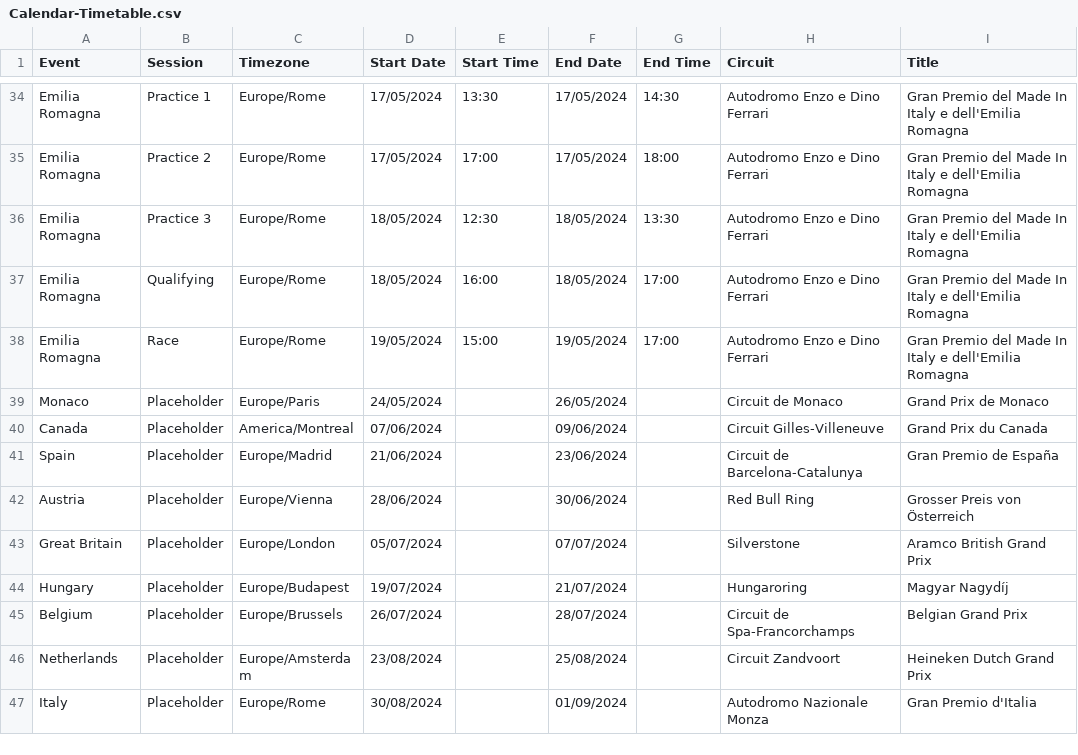
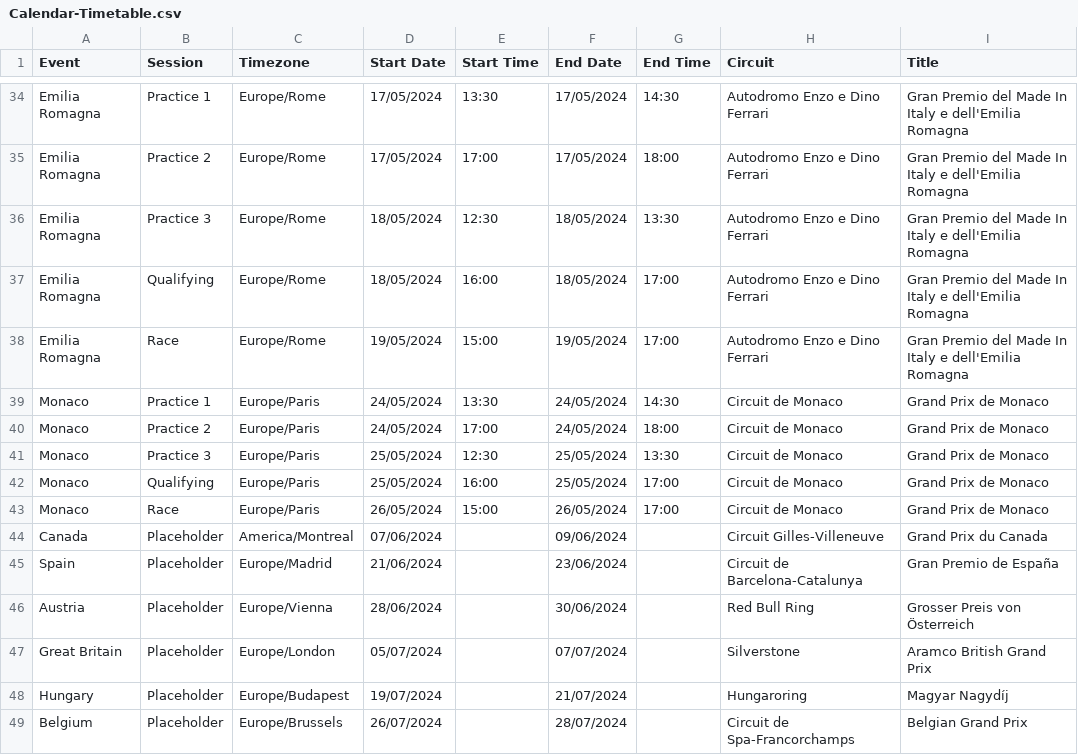
Before and after one commit to robinvenables/calendars, a CSV file: f1/F1/Calendar-Timetable.csv, drawn as a sheet; only a part is shown, gaps mark what is left out; the shorter side is filled out with more unchanged rows.

Commit message:
Add session timings for Monaco

```diff
--- a/f1/F1/Calendar-Timetable.csv
+++ b/f1/F1/Calendar-Timetable.csv
@@ -38,3 +38,7 @@ Emilia Romagna,Qualifying,Europe/Rome,18/05/2024,16:00,18/05/2024,17:00,Autodrom
 Emilia Romagna,Race,Europe/Rome,19/05/2024,15:00,19/05/2024,17:00,Autodromo Enzo e Dino Ferrari,Gran Premio del Made In Italy e dell'Emilia Romagna
-Monaco,Placeholder,Europe/Paris,24/05/2024,,26/05/2024,,Circuit de Monaco,Grand Prix de Monaco
+Monaco,Practice 1,Europe/Paris,24/05/2024,13:30,24/05/2024,14:30,Circuit de Monaco,Grand Prix de Monaco
+Monaco,Practice 2,Europe/Paris,24/05/2024,17:00,24/05/2024,18:00,Circuit de Monaco,Grand Prix de Monaco
+Monaco,Practice 3,Europe/Paris,25/05/2024,12:30,25/05/2024,13:30,Circuit de Monaco,Grand Prix de Monaco
+Monaco,Qualifying,Europe/Paris,25/05/2024,16:00,25/05/2024,17:00,Circuit de Monaco,Grand Prix de Monaco
+Monaco,Race,Europe/Paris,26/05/2024,15:00,26/05/2024,17:00,Circuit de Monaco,Grand Prix de Monaco
 Canada,Placeholder,America/Montreal,07/06/2024,,09/06/2024,,Circuit Gilles-Villeneuve,Grand Prix du Canada
```
Also changed, not shown: 1 other file.
